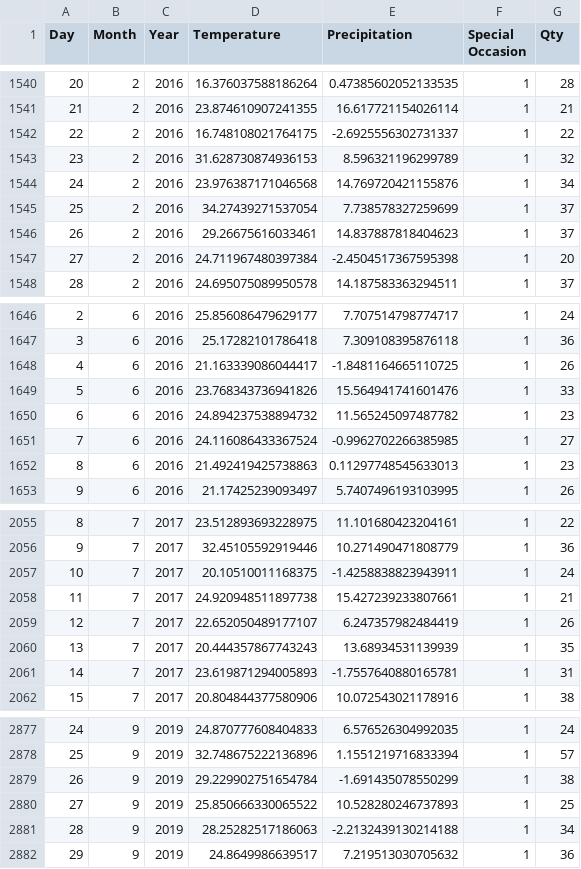
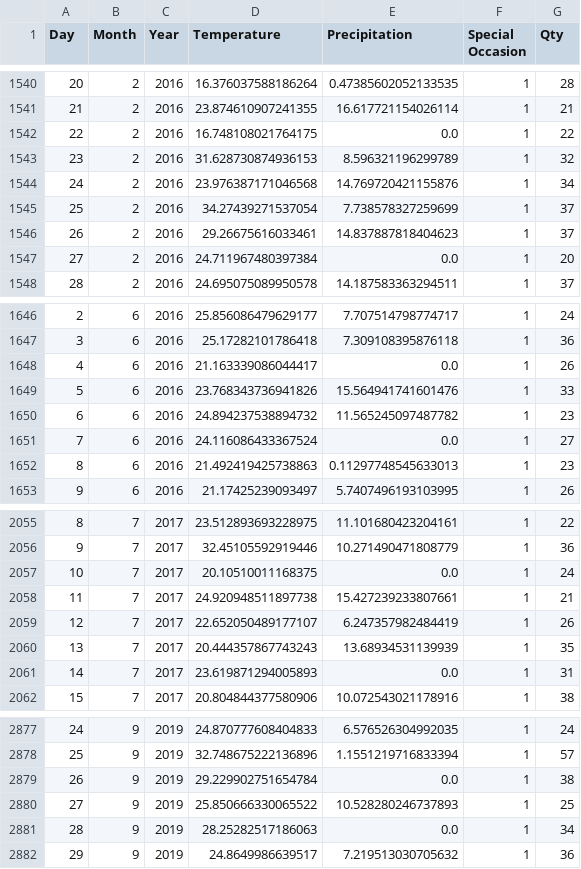
Before and after one commit to arunbchandran100/AI-Based-Restaurant-Inventory-Optimization, a CSV file: new dataset/12to22.csv, drawn as a sheet; only a part is shown, gaps mark what is left out; the diff covers the shown part only.

```diff
--- a/new dataset/12to22.csv
+++ b/new dataset/12to22.csv
@@ -1541,3 +1541,3 @@ Day,Month,Year,Temperature,Precipitation,Special Occasion,Qty
 21,2,2016,23.874610907241355,16.617721154026114,1,21
-22,2,2016,16.748108021764175,-2.6925556302731337,1,22
+22,2,2016,16.748108021764175,0.0,1,22
 23,2,2016,31.628730874936153,8.596321196299789,1,32
@@ -1546,3 +1546,3 @@ Day,Month,Year,Temperature,Precipitation,Special Occasion,Qty
 26,2,2016,29.26675616033461,14.837887818404623,1,37
-27,2,2016,24.711967480397384,-2.4504517367595398,1,20
+27,2,2016,24.711967480397384,0.0,1,20
 28,2,2016,24.695075089950578,14.187583363294511,1,37
@@ -1647,6 +1647,6 @@ Day,Month,Year,Temperature,Precipitation,Special Occasion,Qty
 3,6,2016,25.17282101786418,7.309108395876118,1,36
-4,6,2016,21.163339086044417,-1.8481164665110725,1,26
+4,6,2016,21.163339086044417,0.0,1,26
 5,6,2016,23.768343736941826,15.564941741601476,1,33
 6,6,2016,24.894237538894732,11.565245097487782,1,23
-7,6,2016,24.116086433367524,-0.9962702266385985,1,27
+7,6,2016,24.116086433367524,0.0,1,27
 8,6,2016,21.492419425738863,0.11297748545633013,1,23
@@ -2056,3 +2056,3 @@ Day,Month,Year,Temperature,Precipitation,Special Occasion,Qty
 9,7,2017,32.45105592919446,10.271490471808779,1,36
-10,7,2017,20.10510011168375,-1.4258838823943911,1,24
+10,7,2017,20.10510011168375,0.0,1,24
 11,7,2017,24.920948511897738,15.427239233807661,1,21
@@ -2060,3 +2060,3 @@ Day,Month,Year,Temperature,Precipitation,Special Occasion,Qty
 13,7,2017,20.444357867743243,13.68934531139939,1,35
-14,7,2017,23.619871294005893,-1.7557640880165781,1,31
+14,7,2017,23.619871294005893,0.0,1,31
 15,7,2017,20.804844377580906,10.072543021178916,1,38
@@ -2878,5 +2878,5 @@ Day,Month,Year,Temperature,Precipitation,Special Occasion,Qty
 25,9,2019,32.748675222136896,1.1551219716833394,1,57
-26,9,2019,29.229902751654784,-1.691435078550299,1,38
+26,9,2019,29.229902751654784,0.0,1,38
 27,9,2019,25.850666330065522,10.528280246737893,1,25
-28,9,2019,28.25282517186063,-2.2132439130214188,1,34
+28,9,2019,28.25282517186063,0.0,1,34
 29,9,2019,24.8649986639517,7.219513030705632,1,36
```
Also changed, not shown: 89 edited cells elsewhere in this file, 1 other file.
